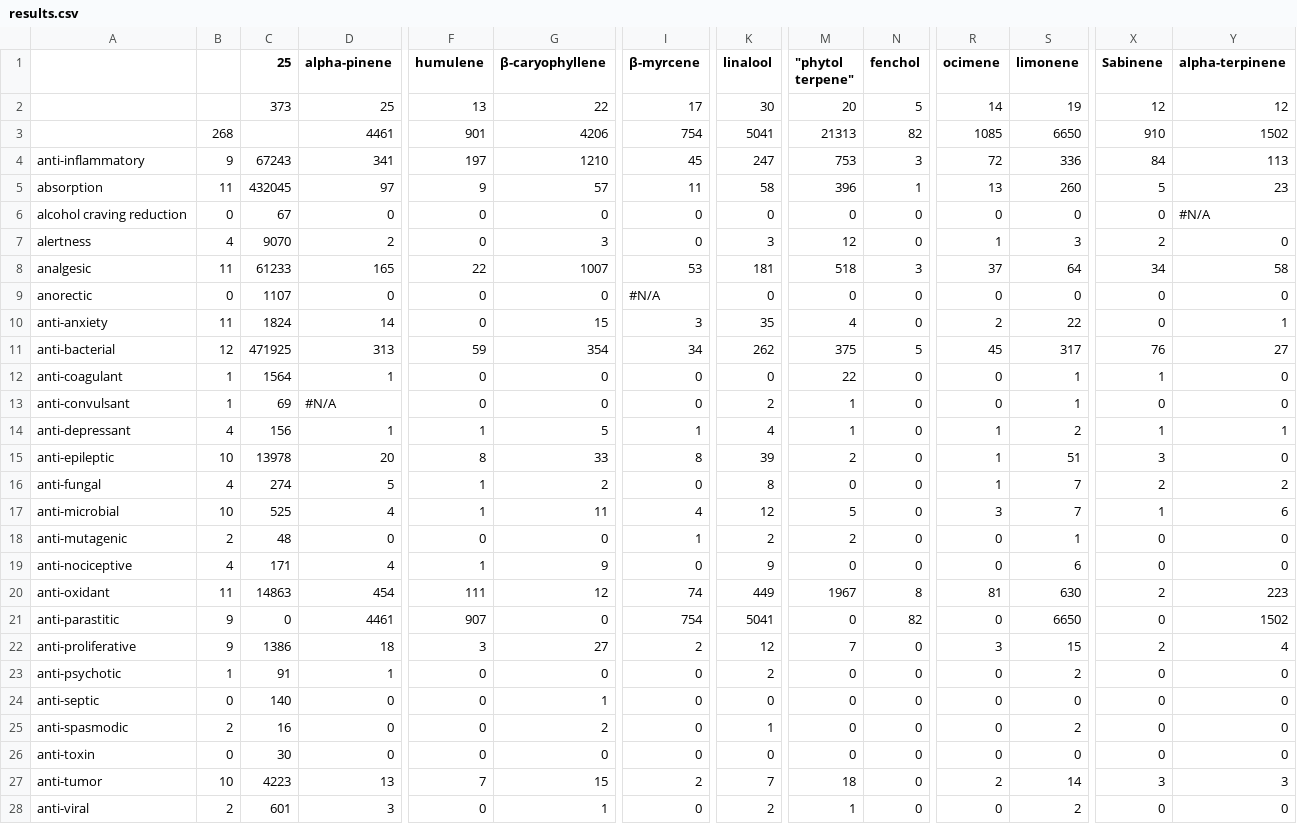
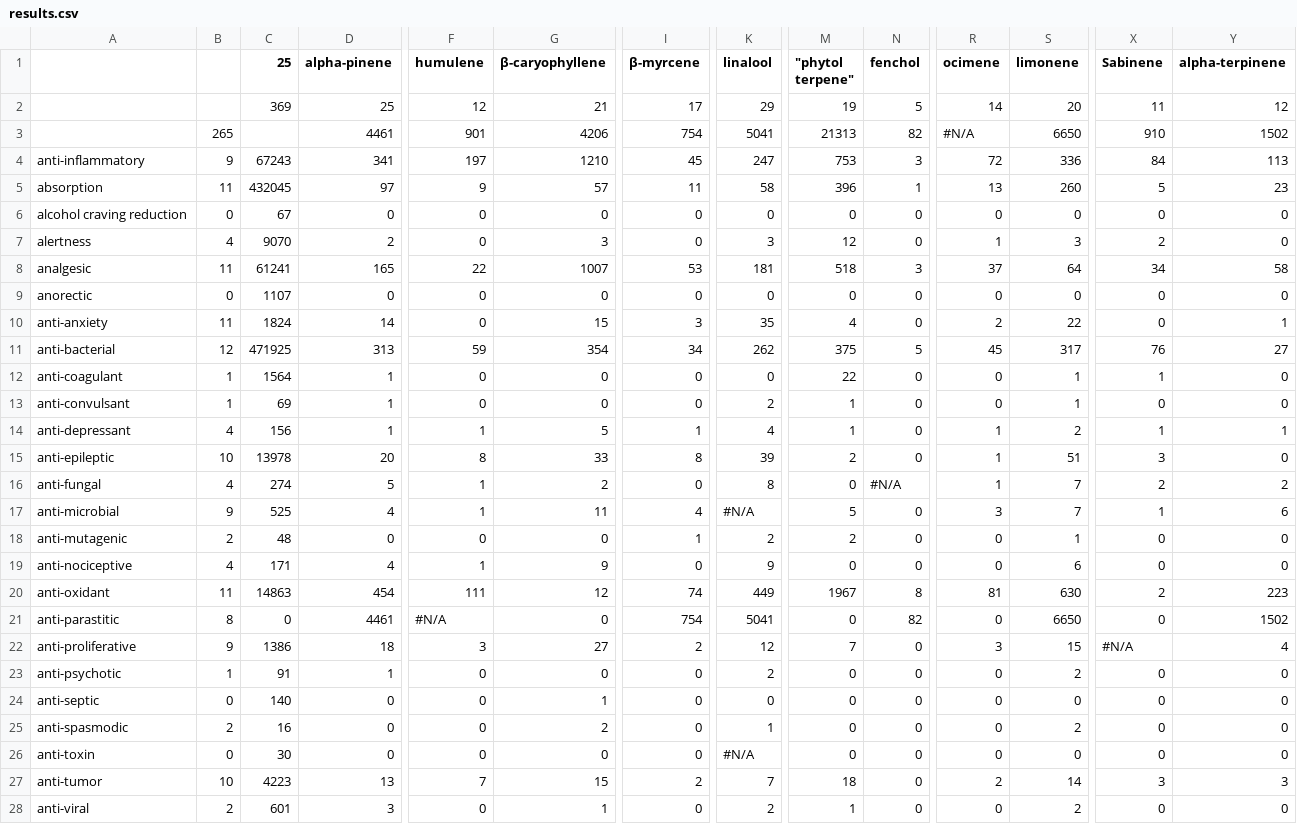
Before and after one commit to Terpedia/terpmed, a CSV file: data/results.csv, drawn as a sheet; only a part is shown, gaps mark what is left out; the diff covers the shown part only; the diff names each change by its address in the sheet, - before the commit and + after, or states it on an @@ line.

```diff
--- a/data/results.csv
+++ b/data/results.csv
-C2 (25): 373
+C2 (25): 369
-F2 (humulene): 13
+F2 (humulene): 12
-G2 (β-caryophyllene): 22
+G2 (β-caryophyllene): 21
-K2 (linalool): 30
+K2 (linalool): 29
-M2 ("phytol terpene"): 20
+M2 ("phytol terpene"): 19
-S2 (limonene): 19
+S2 (limonene): 20
-X2 (Sabinene): 12
+X2 (Sabinene): 11
-B3: 268
+B3: 265
-R3 (ocimene): 1085
+R3 (ocimene): #N/A
-Y6 (alpha-terpinene): #N/A
+Y6 (alpha-terpinene): 0
-C8 (25): 61233
+C8 (25): 61241
-I9 (β-myrcene): #N/A
+I9 (β-myrcene): 0
-D13 (alpha-pinene): #N/A
+D13 (alpha-pinene): 1
-N16 (fenchol): 0
+N16 (fenchol): #N/A
-B17: 10
+B17: 9
-K17 (linalool): 12
+K17 (linalool): #N/A
-B21: 9
+B21: 8
-F21 (humulene): 907
+F21 (humulene): #N/A
-X22 (Sabinene): 2
+X22 (Sabinene): #N/A
-K26 (linalool): 0
+K26 (linalool): #N/A
```
Also changed, not shown: 17 edited cells elsewhere in this file, public/results.csv, 2 other files.
